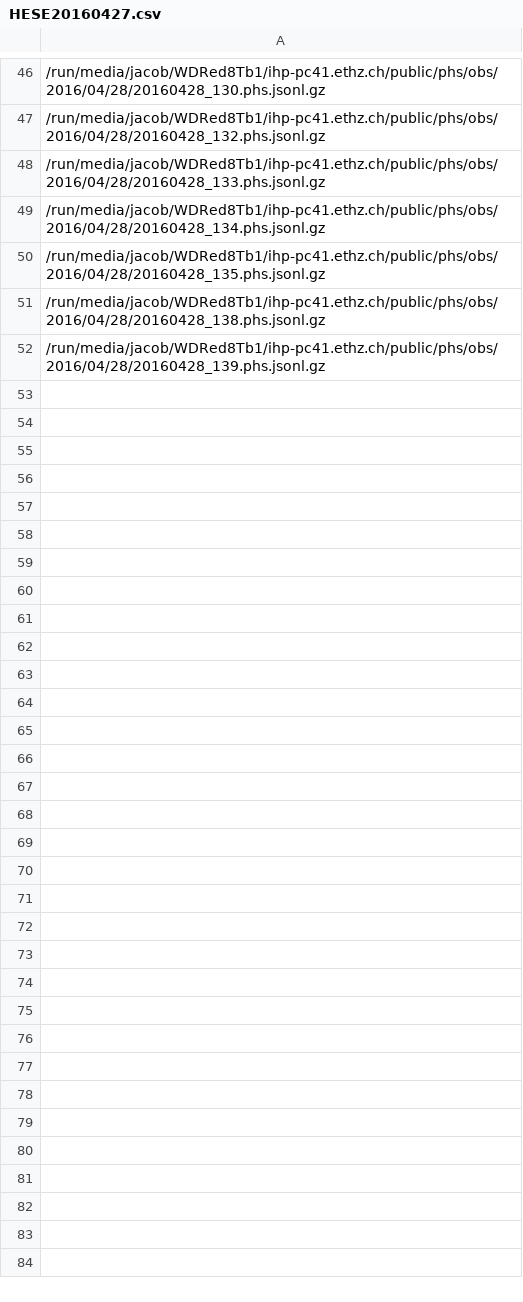
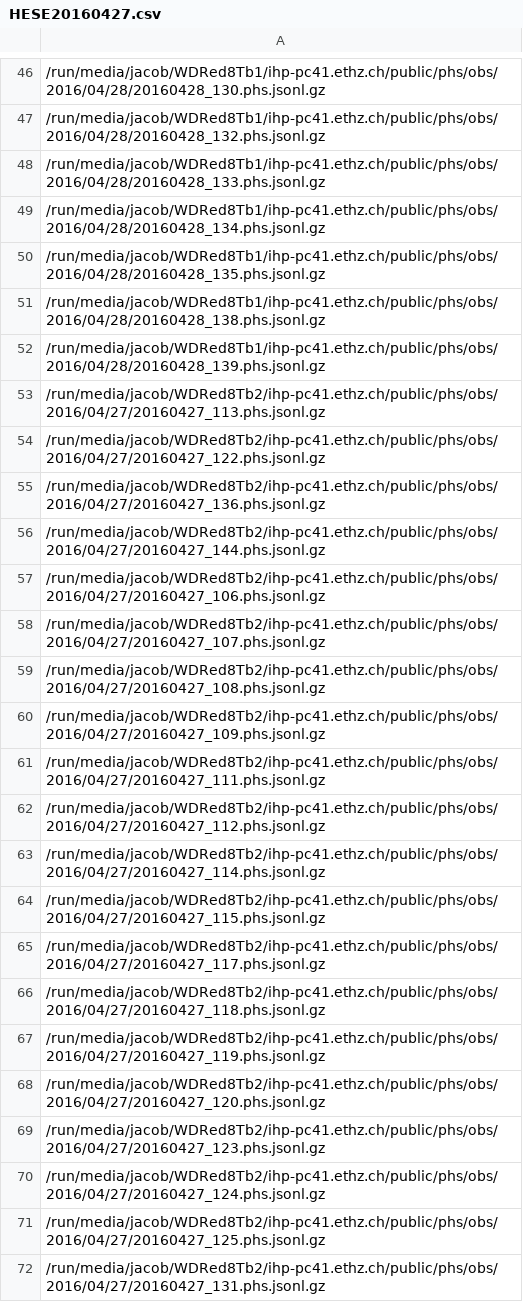
Before and after one commit to jacobbieker/factnn, a CSV file: FACTsourceFinding/HESE20160427.csv, drawn as a sheet; only a part is shown, gaps mark what is left out; the diff covers the shown part only; the diff names each change by its address in the sheet, - before the commit and + after, or states it on an @@ line.

```diff
--- a/FACTsourceFinding/HESE20160427.csv
+++ b/FACTsourceFinding/HESE20160427.csv
+row 53: /run/media/jacob/WDRed8Tb2/ihp-pc41.ethz.ch/public/phs/obs/2016/04/27/20160427_113.phs.jsonl.gz
+row 54: /run/media/jacob/WDRed8Tb2/ihp-pc41.ethz.ch/public/phs/obs/2016/04/27/20160427_122.phs.jsonl.gz
+row 55: /run/media/jacob/WDRed8Tb2/ihp-pc41.ethz.ch/public/phs/obs/2016/04/27/20160427_136.phs.jsonl.gz
+row 56: /run/media/jacob/WDRed8Tb2/ihp-pc41.ethz.ch/public/phs/obs/2016/04/27/20160427_144.phs.jsonl.gz
+row 57: /run/media/jacob/WDRed8Tb2/ihp-pc41.ethz.ch/public/phs/obs/2016/04/27/20160427_106.phs.jsonl.gz
+row 58: /run/media/jacob/WDRed8Tb2/ihp-pc41.ethz.ch/public/phs/obs/2016/04/27/20160427_107.phs.jsonl.gz
+row 59: /run/media/jacob/WDRed8Tb2/ihp-pc41.ethz.ch/public/phs/obs/2016/04/27/20160427_108.phs.jsonl.gz
+row 60: /run/media/jacob/WDRed8Tb2/ihp-pc41.ethz.ch/public/phs/obs/2016/04/27/20160427_109.phs.jsonl.gz
+row 61: /run/media/jacob/WDRed8Tb2/ihp-pc41.ethz.ch/public/phs/obs/2016/04/27/20160427_111.phs.jsonl.gz
+row 62: /run/media/jacob/WDRed8Tb2/ihp-pc41.ethz.ch/public/phs/obs/2016/04/27/20160427_112.phs.jsonl.gz
+row 63: /run/media/jacob/WDRed8Tb2/ihp-pc41.ethz.ch/public/phs/obs/2016/04/27/20160427_114.phs.jsonl.gz
+row 64: /run/media/jacob/WDRed8Tb2/ihp-pc41.ethz.ch/public/phs/obs/2016/04/27/20160427_115.phs.jsonl.gz
+row 65: /run/media/jacob/WDRed8Tb2/ihp-pc41.ethz.ch/public/phs/obs/2016/04/27/20160427_117.phs.jsonl.gz
+row 66: /run/media/jacob/WDRed8Tb2/ihp-pc41.ethz.ch/public/phs/obs/2016/04/27/20160427_118.phs.jsonl.gz
+row 67: /run/media/jacob/WDRed8Tb2/ihp-pc41.ethz.ch/public/phs/obs/2016/04/27/20160427_119.phs.jsonl.gz
+row 68: /run/media/jacob/WDRed8Tb2/ihp-pc41.ethz.ch/public/phs/obs/2016/04/27/20160427_120.phs.jsonl.gz
+row 69: /run/media/jacob/WDRed8Tb2/ihp-pc41.ethz.ch/public/phs/obs/2016/04/27/20160427_123.phs.jsonl.gz
+row 70: /run/media/jacob/WDRed8Tb2/ihp-pc41.ethz.ch/public/phs/obs/2016/04/27/20160427_124.phs.jsonl.gz
+row 71: /run/media/jacob/WDRed8Tb2/ihp-pc41.ethz.ch/public/phs/obs/2016/04/27/20160427_125.phs.jsonl.gz
+row 72: /run/media/jacob/WDRed8Tb2/ihp-pc41.ethz.ch/public/phs/obs/2016/04/27/20160427_131.phs.jsonl.gz
```
Also changed, not shown: 32 added rows elsewhere in this file, FACTsourceFinding/Dark Patch 3.csv, FACTsourceFinding/H 1426+428.csv, 15 other files.
